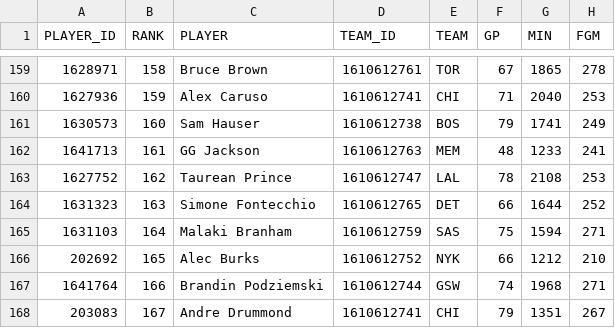
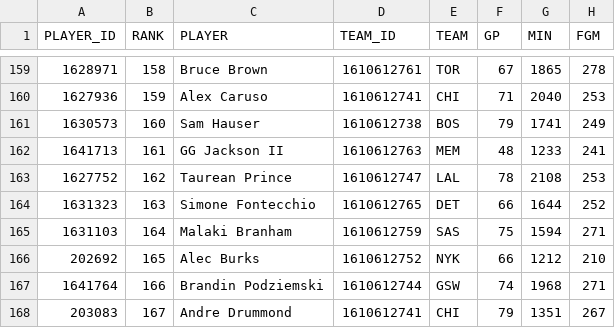
Before and after one commit to Hiperion09/ProyectoGrado-2-Dataframes, a CSV file: df_jugadores.csv, drawn as a sheet; only a part is shown, gaps mark what is left out; the diff names each change by its address in the sheet, - before the commit and + after, or states it on an @@ line.

Commit message:
07/07/2024: Archivo df_jugadores

```diff
--- a/df_jugadores.csv
+++ b/df_jugadores.csv
-C162 (PLAYER): GG Jackson
+C162 (PLAYER): GG Jackson II
```
